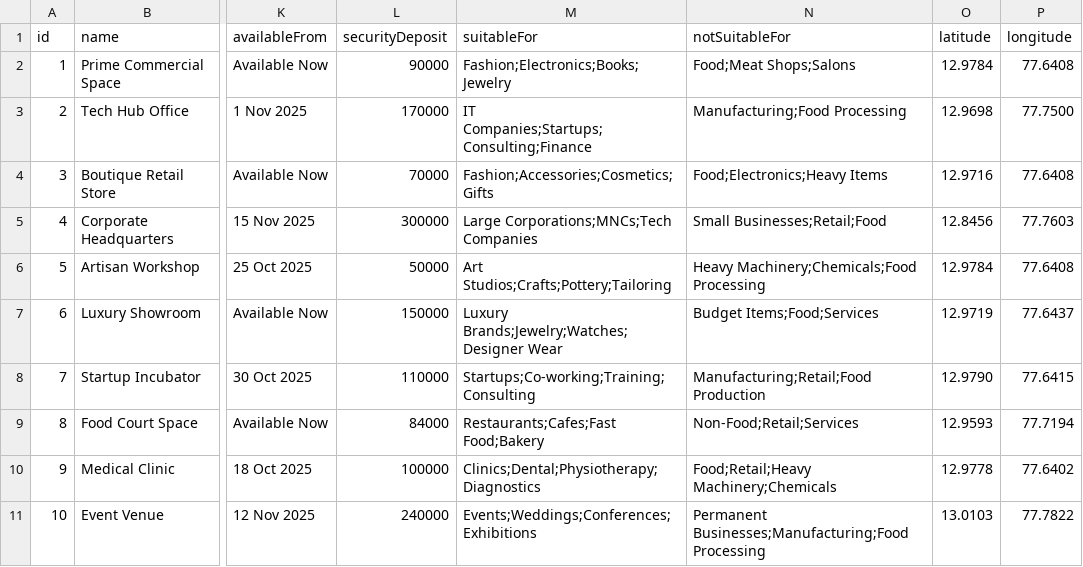
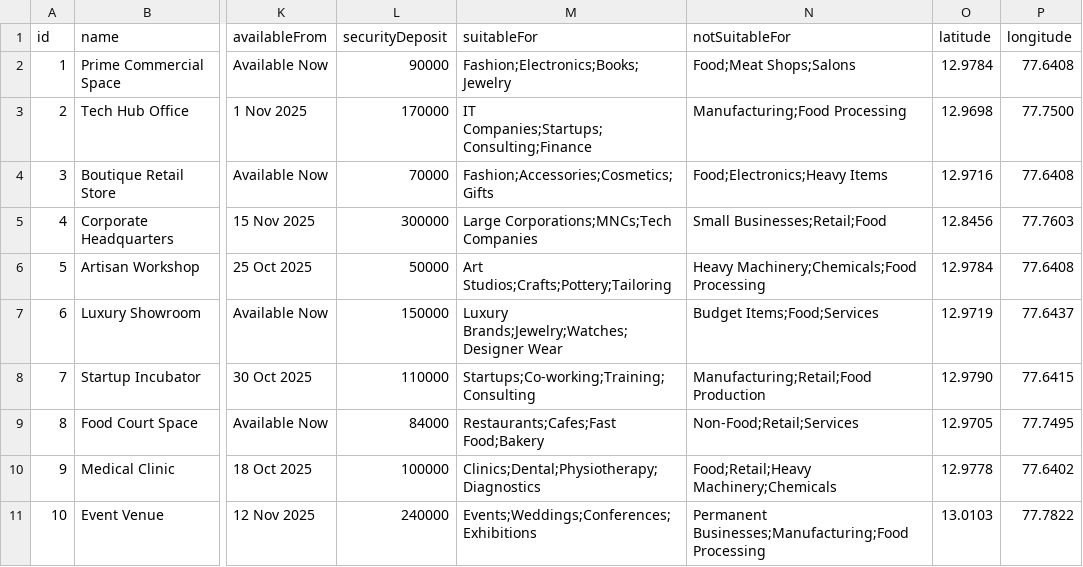
Before and after one commit to AbhishekDVD/spacehub-data, a CSV file: shops_data.csv, drawn as a sheet; only a part is shown, gaps mark what is left out; the diff names each change by its address in the sheet, - before the commit and + after, or states it on an @@ line.

Commit message:
Update shops_data.csv

```diff
--- a/shops_data.csv
+++ b/shops_data.csv
-O9 (latitude): 12.9593
+O9 (latitude): 12.9705
-P9 (longitude): 77.7194
+P9 (longitude): 77.7495
```
